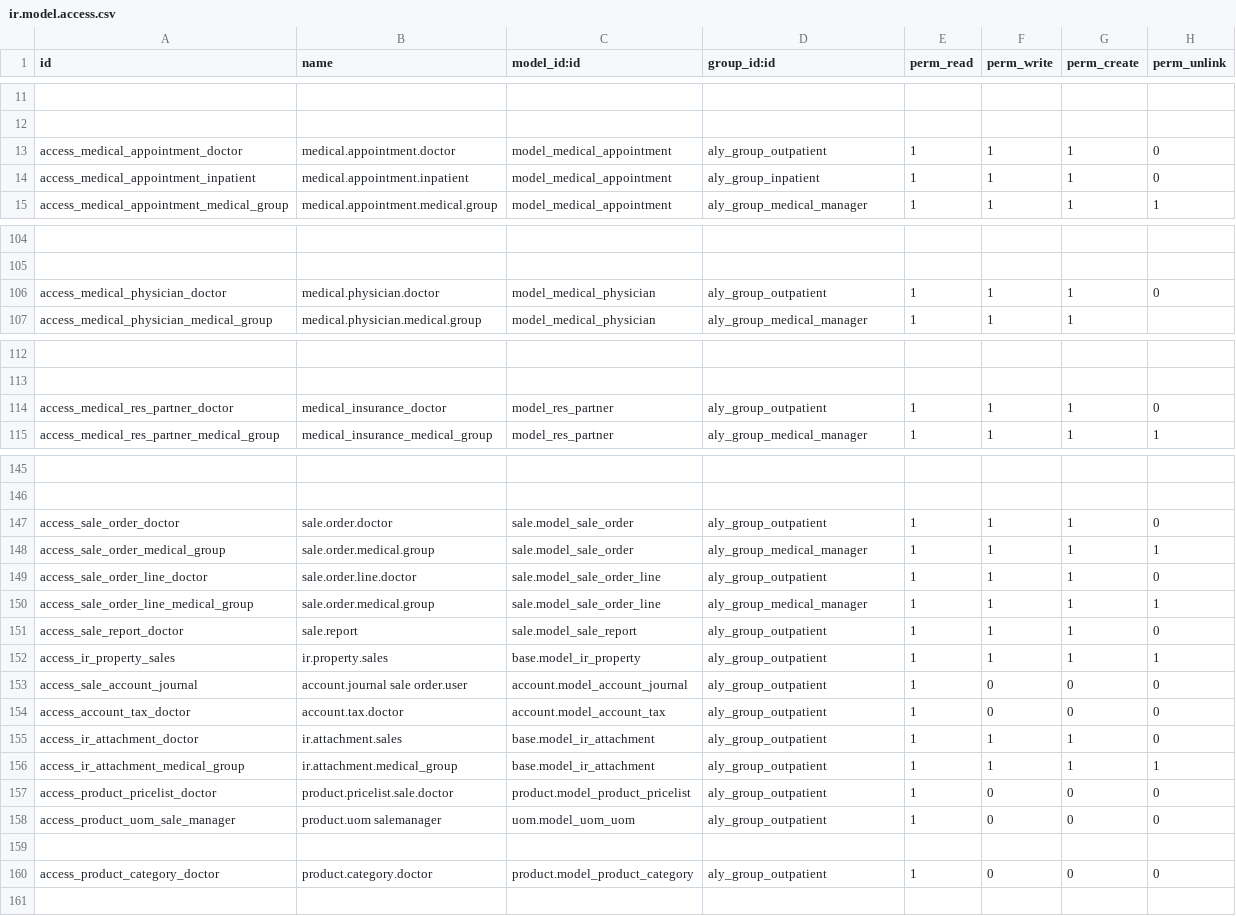
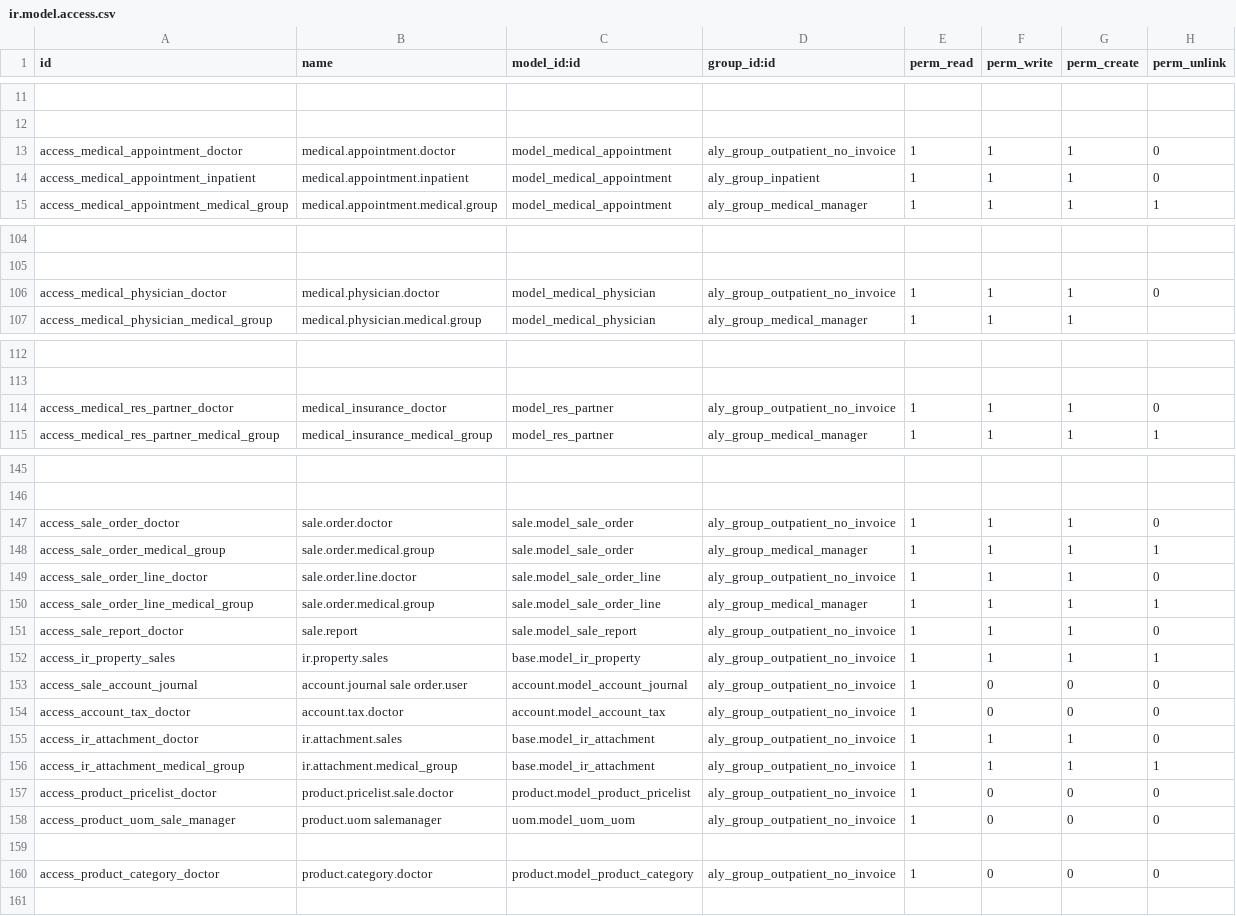
Before and after one commit to alyelnemr/HCI, a CSV file: aly_basic_hms/security/ir.model.access.csv, drawn as a sheet; only a part is shown, gaps mark what is left out; the diff covers the shown part only; the diff names each change by its address in the sheet, - before the commit and + after, or states it on an @@ line.

Commit message:
[add] security group to deny invoices

```diff
--- a/aly_basic_hms/security/ir.model.access.csv
+++ b/aly_basic_hms/security/ir.model.access.csv
-D13 (group_id:id): aly_group_outpatient
+D13 (group_id:id): aly_group_outpatient_no_invoice
-D106 (group_id:id): aly_group_outpatient
+D106 (group_id:id): aly_group_outpatient_no_invoice
-D114 (group_id:id): aly_group_outpatient
+D114 (group_id:id): aly_group_outpatient_no_invoice
-D147 (group_id:id): aly_group_outpatient
+D147 (group_id:id): aly_group_outpatient_no_invoice
-D149 (group_id:id): aly_group_outpatient
+D149 (group_id:id): aly_group_outpatient_no_invoice
-D151:D158 (group_id:id): aly_group_outpatient
+D151:D158 (group_id:id): aly_group_outpatient_no_invoice
-D160 (group_id:id): aly_group_outpatient
+D160 (group_id:id): aly_group_outpatient_no_invoice
```
Also changed, not shown: 9 edited cells elsewhere in this file.
